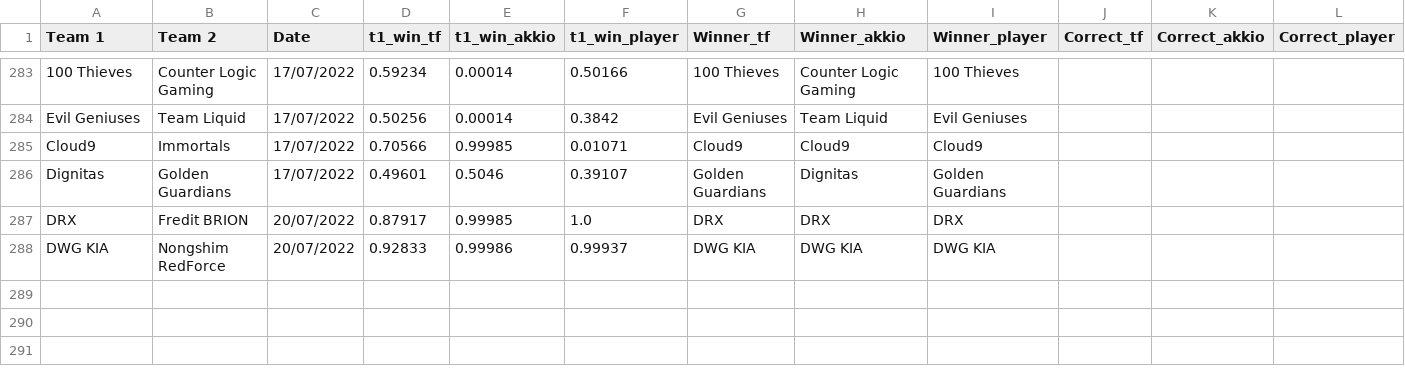
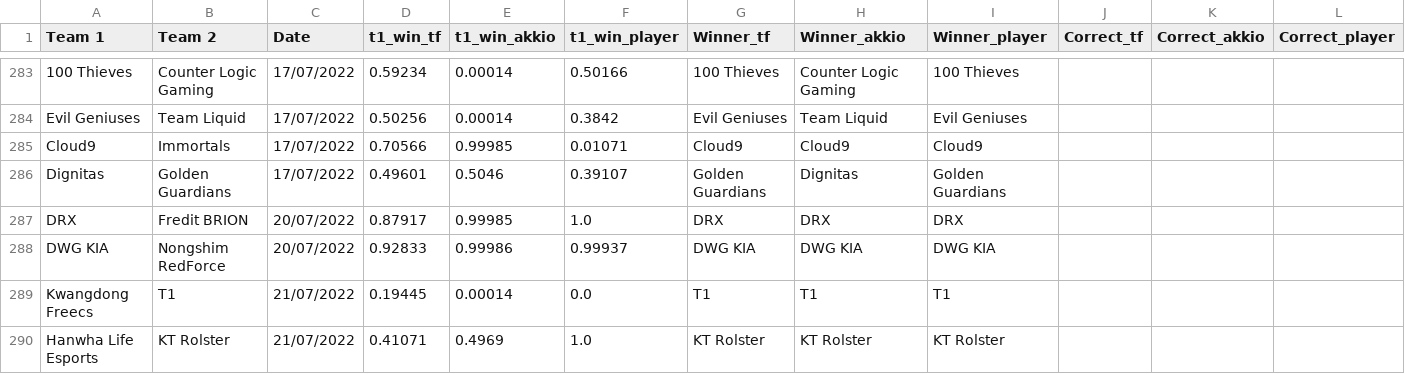
Before and after one commit to a-huk/lol_esports-predictions, a CSV file: results.csv, drawn as a sheet; only a part is shown, gaps mark what is left out; the diff names each change by its address in the sheet, - before the commit and + after, or states it on an @@ line.

Commit message:
Update predictions

```diff
--- a/results.csv
+++ b/results.csv
+row 289: Kwangdong Freecs | T1 | 21/07/2022 | 0.19445 | 0.00014 | 0.0 | T1 | T1 | T1
+row 290: Hanwha Life Esports | KT Rolster | 21/07/2022 | 0.41071 | 0.4969 | 1.0 | KT Rolster | KT Rolster | KT Rolster
```
